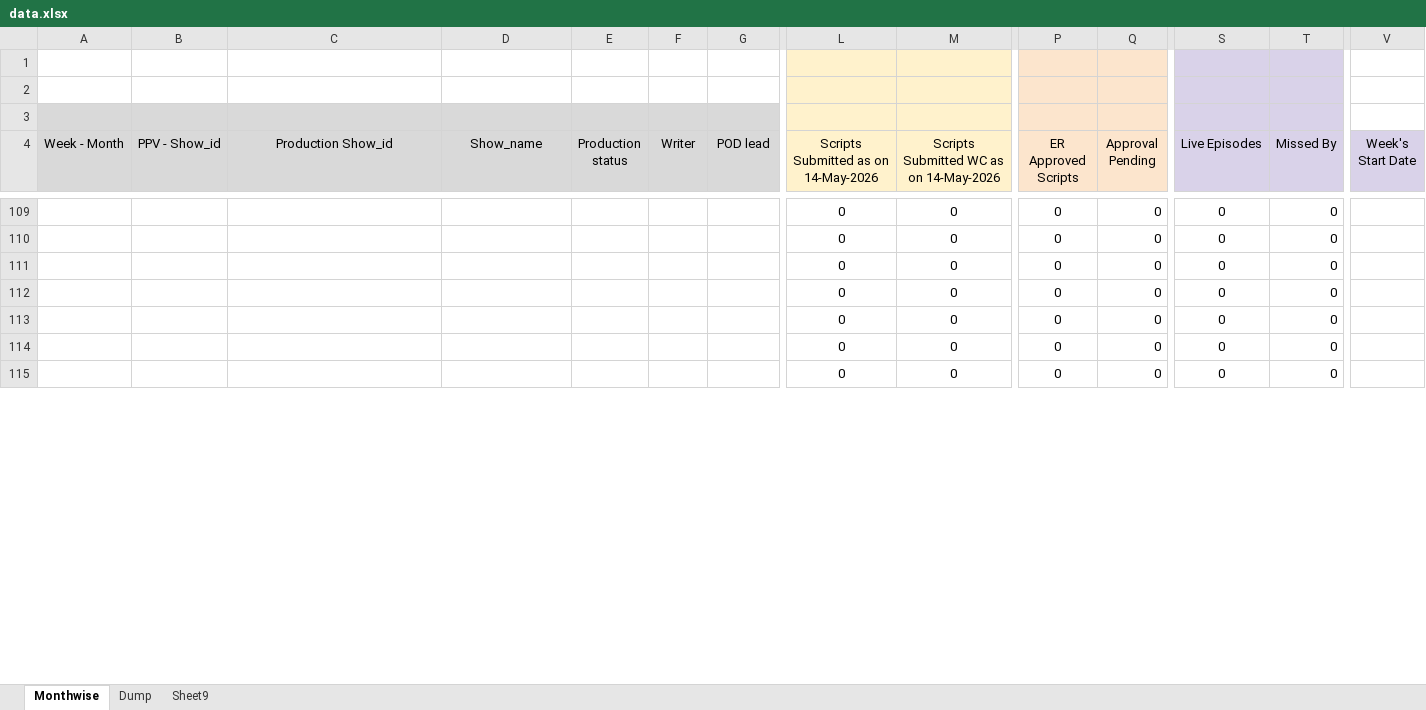
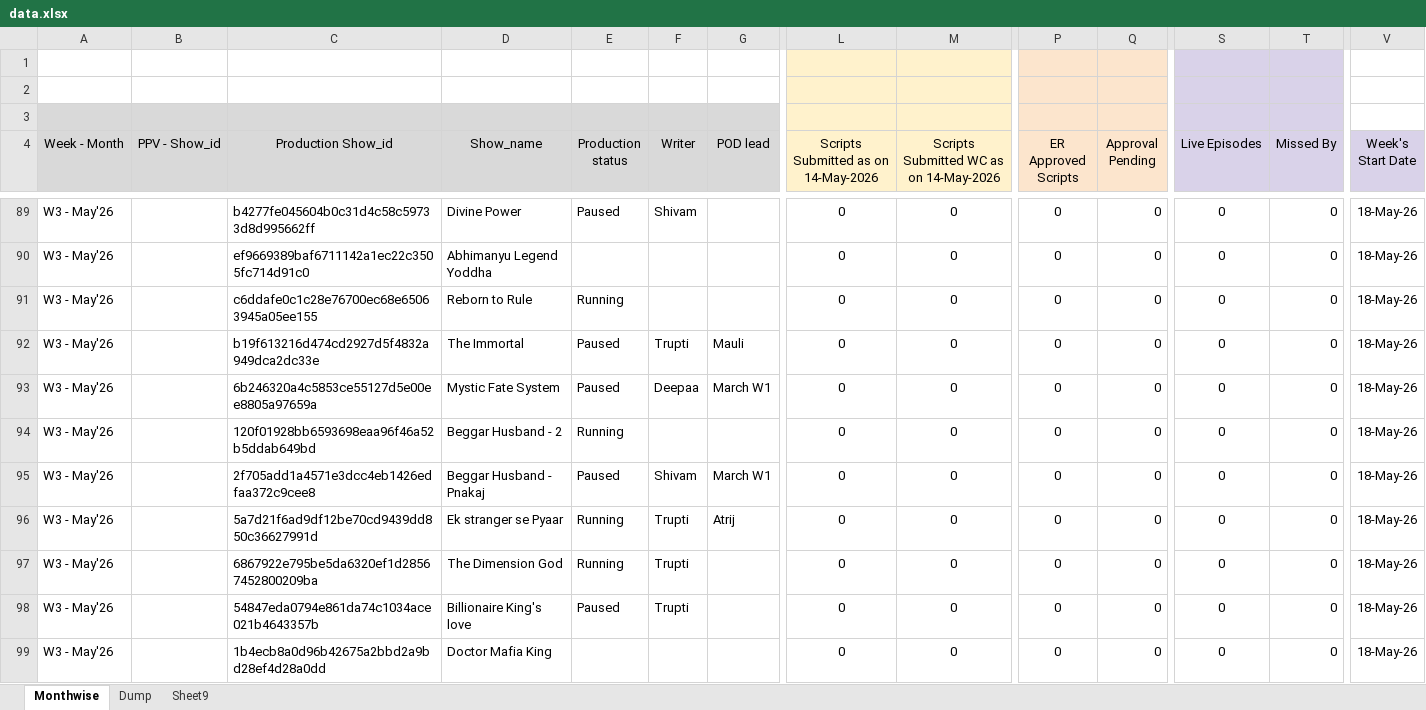
Before and after one commit to anant-pfm/ugc-tracker, an Excel workbook: data.xlsx, sheet Monthwise, drawn as a sheet; only a part is shown, gaps mark what is left out; values as stored, in another font and other column widths than the file's, no borders; charts and pictures and conditional formats not drawn; addresses are those after the commit; rows hold the shown columns only; the diff covers the shown part only; the diff names each change by its address in the sheet, - before the commit and + after, or states it on an @@ line.

```diff
--- a/data.xlsx (sheet Monthwise)
+++ b/data.xlsx (sheet Monthwise)
-A89:A91 (Week - Month): (empty)
+A89:A91 (Week - Month): W3 - May'26
-C89 (Production Show_id): (empty)
+C89 (Production Show_id): b4277fe045604b0c31d4c58c59733d8d995662ff
-D89 (Show_name): (empty)
+D89 (Show_name): Divine Power
-E89 (Production status): (empty)
+E89 (Production status): Paused
-F89 (Writer): (empty)
+F89 (Writer): Shivam
-V89:V91 (Week's Start Date): (empty)
+V89:V91 (Week's Start Date): 18-May-26
-C90 (Production Show_id): (empty)
+C90 (Production Show_id): ef9669389baf6711142a1ec22c3505fc714d91c0
-D90 (Show_name): (empty)
+D90 (Show_name): Abhimanyu Legend Yoddha
-C91 (Production Show_id): (empty)
+C91 (Production Show_id): c6ddafe0c1c28e76700ec68e65063945a05ee155
-D91 (Show_name): (empty)
+D91 (Show_name): Reborn to Rule
-E91 (Production status): (empty)
+E91 (Production status): Running
+row 92: W3 - May'26 |  | b19f613216d474cd2927d5f4832a949dca2dc33e | The Immortal | Paused | Trupti | Mauli | 0 | 0 | 0 | 0 | 0 | 0 | 18-May-26
+row 93: W3 - May'26 |  | 6b246320a4c5853ce55127d5e00ee8805a97659a | Mystic Fate System | Paused | Deepaa | March W1 | 0 | 0 | 0 | 0 | 0 | 0 | 18-May-26
-A94 (Week - Month): (empty)
+A94 (Week - Month): W3 - May'26
-C94 (Production Show_id): (empty)
+C94 (Production Show_id): 120f01928bb6593698eaa96f46a52b5ddab649bd
-D94 (Show_name): (empty)
+D94 (Show_name): Beggar Husband - 2
-E94 (Production status): (empty)
+E94 (Production status): Running
-V94 (Week's Start Date): (empty)
+V94 (Week's Start Date): 18-May-26
+row 95: W3 - May'26 |  | 2f705add1a4571e3dcc4eb1426edfaa372c9cee8 | Beggar Husband - Pnakaj | Paused | Shivam | March W1 | 0 | 0 | 0 | 0 | 0 | 0 | 18-May-26
+row 96: W3 - May'26 |  | 5a7d21f6ad9df12be70cd9439dd850c36627991d | Ek stranger se Pyaar | Running | Trupti | Atrij | 0 | 0 | 0 | 0 | 0 | 0 | 18-May-26
-A97:A99 (Week - Month): (empty)
+A97:A99 (Week - Month): W3 - May'26
-C97 (Production Show_id): (empty)
+C97 (Production Show_id): 6867922e795be5da6320ef1d28567452800209ba
-D97 (Show_name): (empty)
+D97 (Show_name): The Dimension God
-E97 (Production status): (empty)
+E97 (Production status): Running
-F97:F98 (Writer): (empty)
+F97:F98 (Writer): Trupti
-V97:V99 (Week's Start Date): (empty)
+V97:V99 (Week's Start Date): 18-May-26
-C98 (Production Show_id): (empty)
+C98 (Production Show_id): 54847eda0794e861da74c1034ace021b4643357b
-D98 (Show_name): (empty)
+D98 (Show_name): Billionaire King's love
-E98 (Production status): (empty)
+E98 (Production status): Paused
-C99 (Production Show_id): (empty)
+C99 (Production Show_id): 1b4ecb8a0d96b42675a2bbd2a9bd28ef4d28a0dd
-D99 (Show_name): (empty)
+D99 (Show_name): Doctor Mafia King
```
Also changed, not shown: 28 added rows, 32 removed rows, 140 edited cells and cell formats elsewhere in this sheet, formulas that keep their value.
